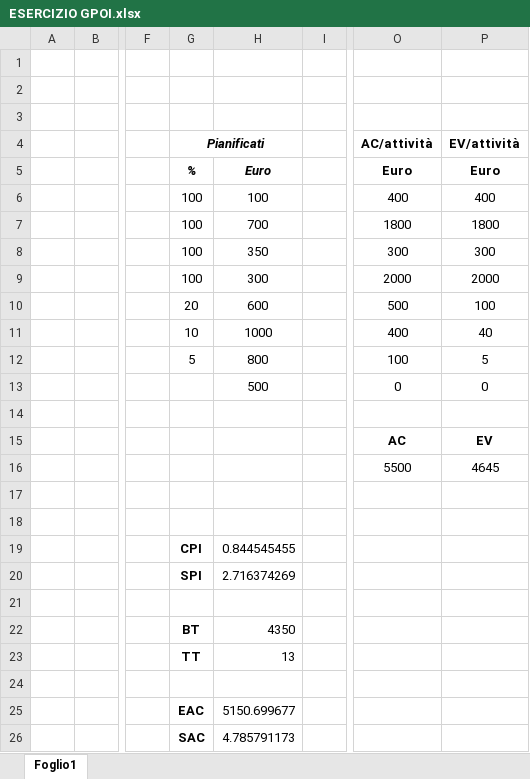
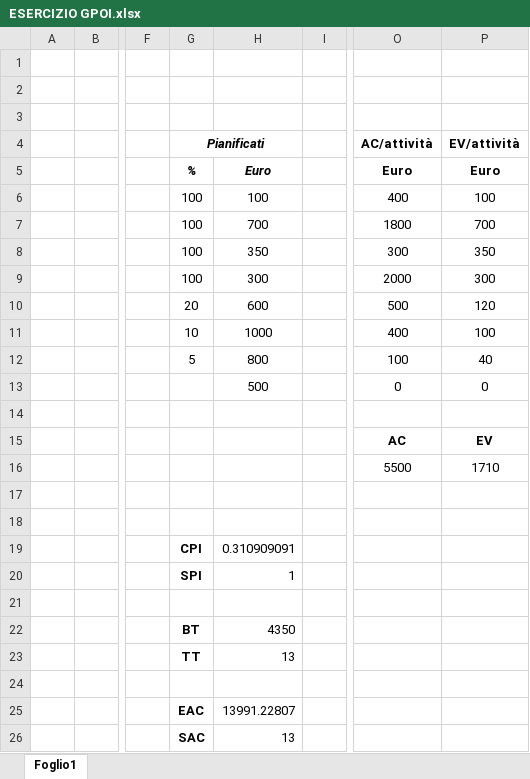
Before and after one commit to MARSEN-tech/GPOI, an Excel workbook: ESERCIZIO GPOI.xlsx, sheet Foglio1, drawn as a sheet; only a part is shown, gaps mark what is left out; values as stored, in another font and other column widths than the file's, no borders; the diff names each change by its address in the sheet, - before the commit and + after, or states it on an @@ line.

Commit message:
Add files via upload

```diff
--- a/ESERCIZIO GPOI.xlsx (sheet Foglio1)
+++ b/ESERCIZIO GPOI.xlsx (sheet Foglio1)
-P6: 400
+P6: 100
-P7: 1800
+P7: 700
-P8: 300
+P8: 350
-P9: 2000
+P9: 300
-P10: 100
+P10: 120
-P11: 40
+P11: 100
-P12: 5
+P12: 40
-P16: 4645
+P16: 1710
-H19: 0.844545455
+H19: 0.310909091
-H20: 2.716374269
+H20: 1
-H25: 5150.699677
+H25: 13991.22807
-H26: 4.785791173
+H26: 13
```
Also changed, not shown: formulas that keep their value.
